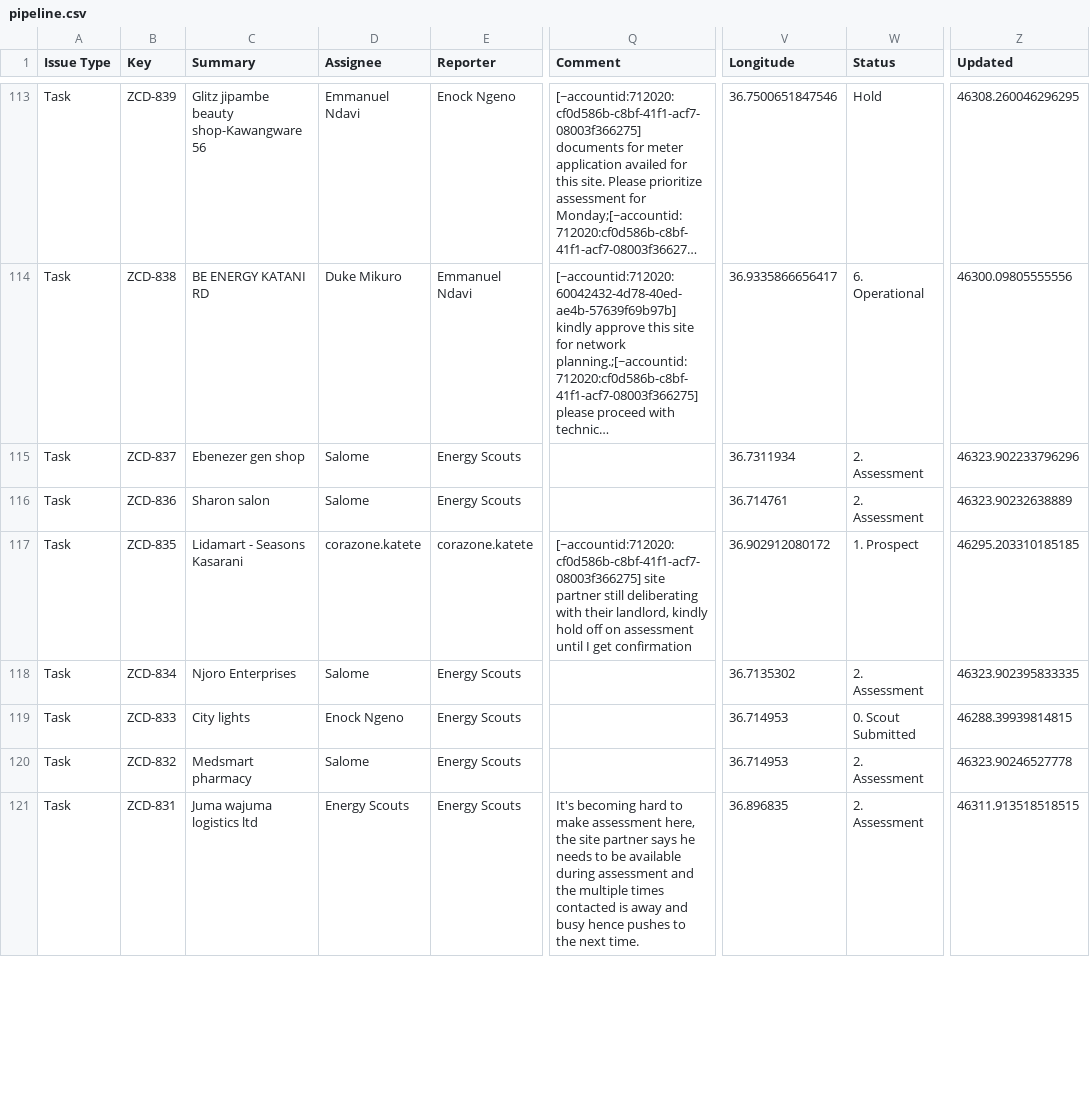
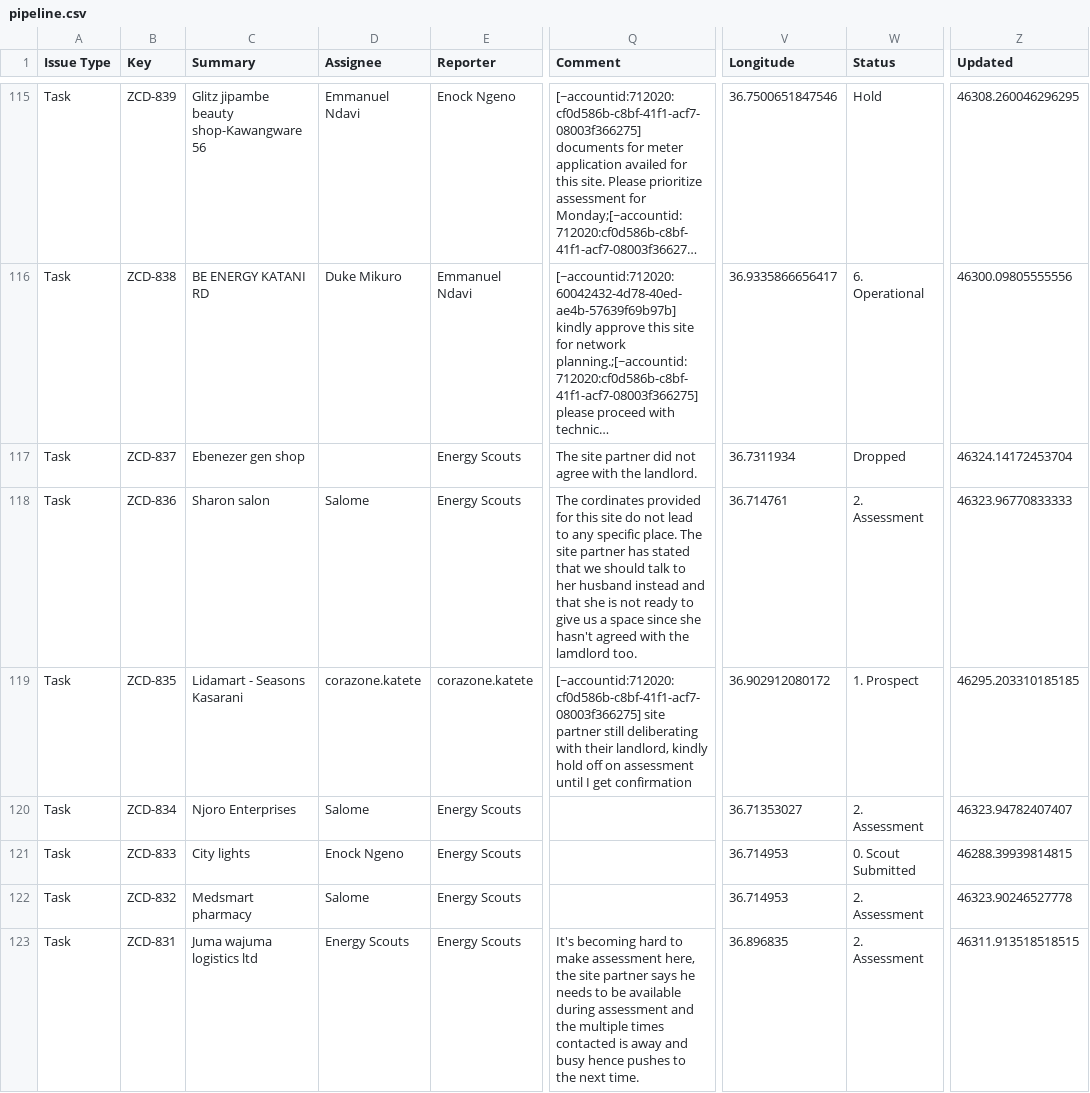
Before and after one commit to keithkinuthiakamauzeno/Network-Overview-Dashboard, a CSV file: data/pipeline.csv, drawn as a sheet; only a part is shown, gaps mark what is left out; long unchanged cells end in …; addresses are those after the commit; the diff covers the shown part only; the diff names each change by its address in the sheet, - before the commit and + after, or states it on an @@ line.

```diff
--- a/data/pipeline.csv
+++ b/data/pipeline.csv
-D117 (Assignee): Salome
+D117 (Assignee): (empty)
-Q117 (Comment): (empty)
+Q117 (Comment): The site partner did not agree with the landlord.
-W117 (Status): 2. Assessment
+W117 (Status): Dropped
-Z117 (Updated): 46323.902233796296
+Z117 (Updated): 46324.14172453704
-Q118 (Comment): (empty)
+Q118 (Comment): The cordinates provided for this site do not lead to any specific place. The site partner has stated that we should talk to her husband instead and that she is not ready to give us a space since she hasn't agreed with the lamdlord too.
-Z118 (Updated): 46323.90232638889
+Z118 (Updated): 46323.96770833333
-V120 (Longitude): 36.7135302
+V120 (Longitude): 36.71353027
-Z120 (Updated): 46323.902395833335
+Z120 (Updated): 46323.94782407407
```
Also changed, not shown: 2 added rows and 62 edited cells elsewhere in this file.
